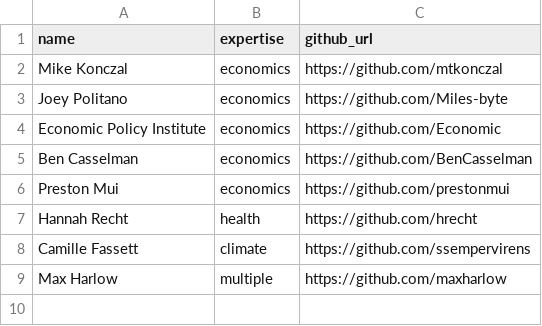
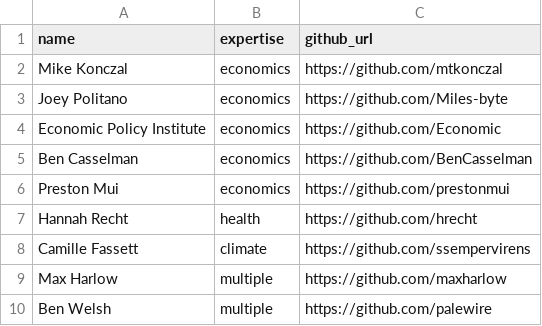
Before and after one commit to anesta95/how_to, a CSV file: data_journalist_github_accounts/profiles.csv, drawn as a sheet; the diff names each change by its address in the sheet, - before the commit and + after, or states it on an @@ line.

```diff
--- a/data_journalist_github_accounts/profiles.csv
+++ b/data_journalist_github_accounts/profiles.csv
+row 10: Ben Welsh | multiple | https://github.com/palewire
```
Also changed, not shown: 6 other files.
